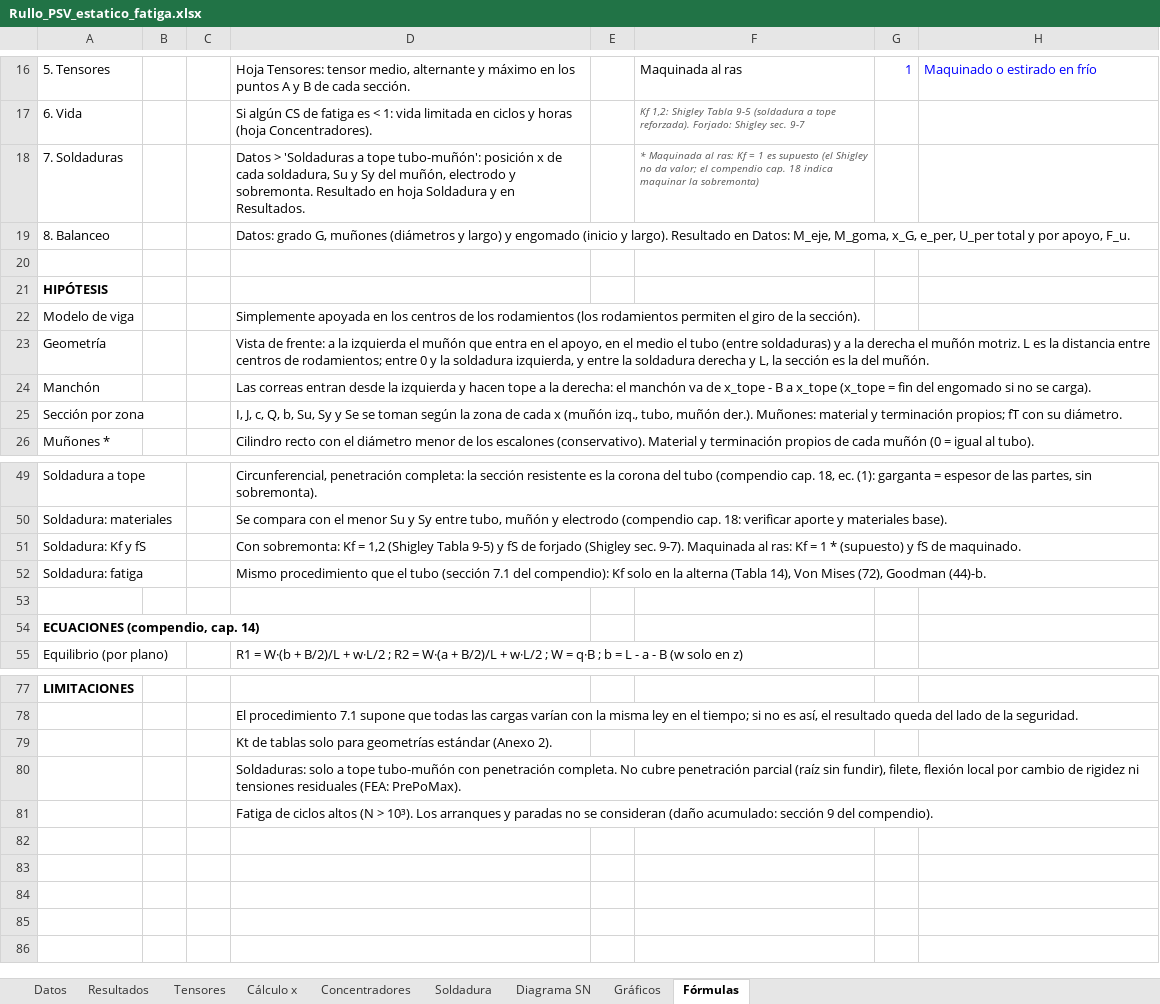
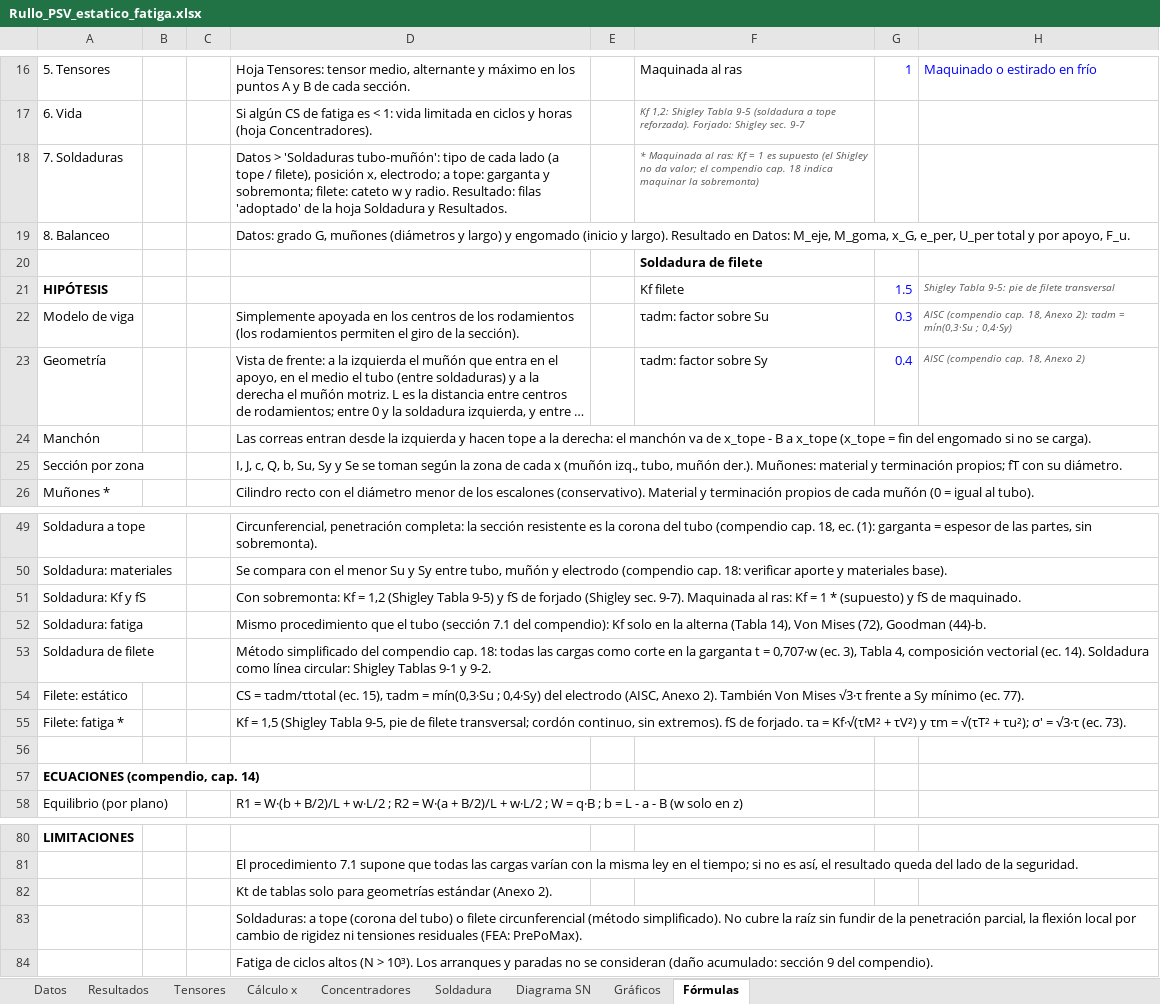
Before and after one commit to matiasacc/Rullo_PSV, an Excel workbook: planilla/Rullo_PSV_estatico_fatiga.xlsx, sheet Fórmulas, drawn as a sheet; only a part is shown, gaps mark what is left out; long unchanged cells end in …; values as stored, in another font and other column widths than the file's, no borders; addresses are those after the commit; the diff names each change by its address in the sheet, - before the commit and + after, or states it on an @@ line.

```diff
--- a/planilla/Rullo_PSV_estatico_fatiga.xlsx (sheet Fórmulas)
+++ b/planilla/Rullo_PSV_estatico_fatiga.xlsx (sheet Fórmulas)
-D18: …> 'Soldaduras a tope tubo-muñón': posición x de cada soldadura, Su y Sy del muñón, electrodo y sobremonta. Resultado en hoja Soldadura y en Resultados.
+D18: …> 'Soldaduras tubo-muñón': tipo de cada lado (a tope / filete), posición x, electrodo; a tope: garganta y sobremonta; filete: cateto w y radio. Resultado: filas 'adoptado' de la hoja Soldadura y Resultados.
-F20: (empty)
+F20: Soldadura de filete
-F21: (empty)
+F21: Kf filete
-G21: (empty)
+G21: 1.5
-H21: (empty)
+H21: Shigley Tabla 9-5: pie de filete transversal
-F22: (empty)
+F22: τadm: factor sobre Su
-G22: (empty)
+G22: 0.3
-H22: (empty)
+H22: AISC (compendio cap. 18, Anexo 2): τadm = mín(0,3·Su ; 0,4·Sy)
-F23: (empty)
+F23: τadm: factor sobre Sy
-G23: (empty)
+G23: 0.4
-H23: (empty)
+H23: AISC (compendio cap. 18, Anexo 2)
+row 53: Soldadura de filete |  |  | Método simplificado del compendio cap. 18: todas las cargas como corte en la garganta t = 0,707·w (ec. 3), Tabla 4, composición vectorial (ec. 14). Soldadura como línea circular: Shigley Tablas 9-1 y 9-2.
+row 54: Filete: estático |  |  | CS = τadm/τtotal (ec. 15), τadm = mín(0,3·Su ; 0,4·Sy) del electrodo (AISC, Anexo 2). También Von Mises √3·τ frente a Sy mínimo (ec. 77).
+row 55: Filete: fatiga * |  |  | Kf = 1,5 (Shigley Tabla 9-5, pie de filete transversal; cordón continuo, sin extremos). fS de forjado. τa = Kf·√(τM² + τV²) y τm = √(τT² + τu²); σ' = √3·τ (ec. 73).
-D83: Soldaduras: solo a tope tubo-muñón con penetración completa. No cubre penetración parcial (raíz sin fundir), filete, flexión local…
+D83: Soldaduras: a tope (corona del tubo) o filete circunferencial (método simplificado). No cubre la raíz sin fundir de la penetración parcial, la flexión local…
```
Also changed, not shown: sheet Soldadura, sheet Datos, sheet Resultados, formulas that keep their value, charts or pictures, 3 other files.
